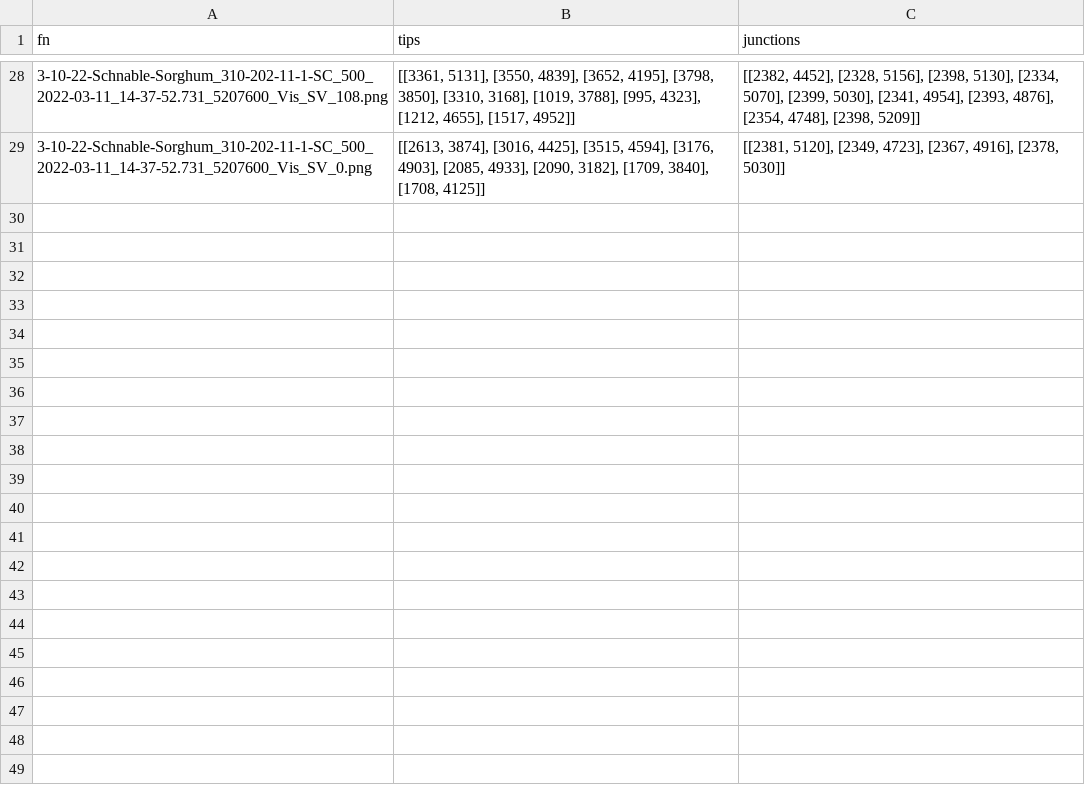
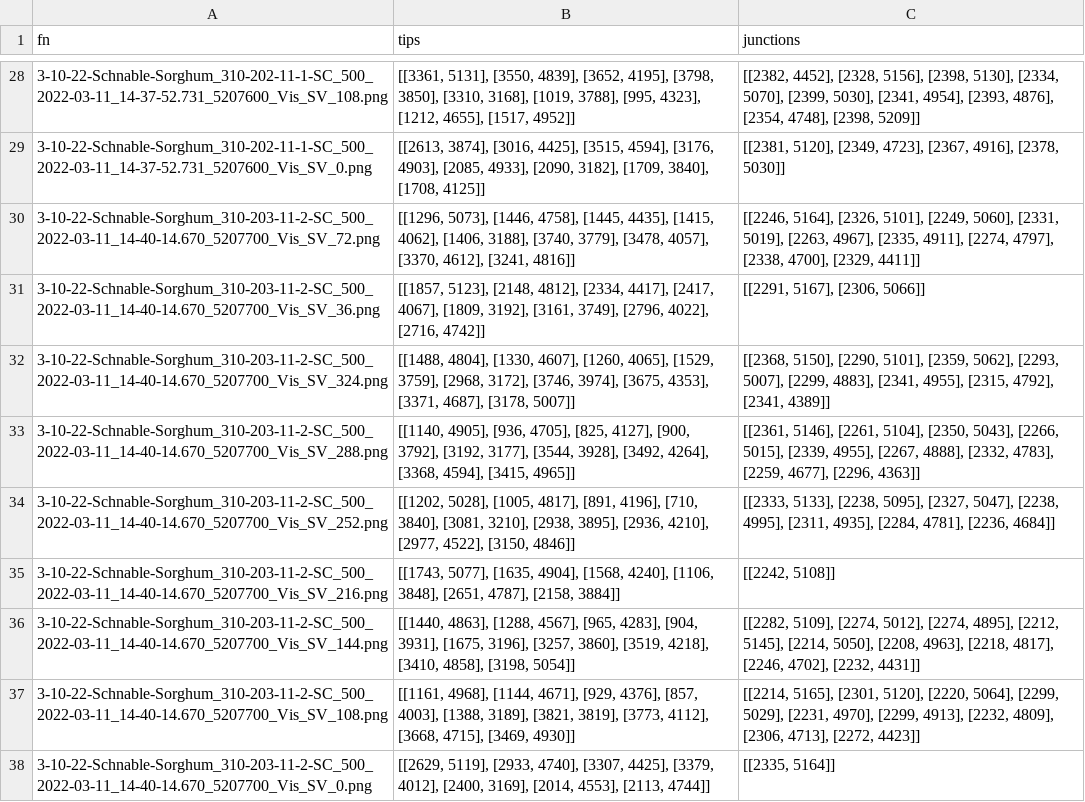
Before and after one commit to mgaillard/LeafTipTriangulation, a CSV file: Phenotyping/sorghum_2022/leaf_tips.csv, drawn as a sheet; only a part is shown, gaps mark what is left out.

```diff
--- a/Phenotyping/sorghum_2022/leaf_tips.csv
+++ b/Phenotyping/sorghum_2022/leaf_tips.csv
@@ -29 +29,10 @@ fn	tips	junctions
 3-10-22-Schnable-Sorghum_310-202-11-1-SC_500_2022-03-11_14-37-52.731_5207600_Vis_SV_0.png	[[2613, 3874], [3016, 4425], [3515, 4594], [3176, 4903], [2085, 4933], [2090, 3182], [1709, 3840], [1708, 4125]]	[[2381, 5120], [2349, 4723], [2367, 4916], [2378, 5030]]
+3-10-22-Schnable-Sorghum_310-203-11-2-SC_500_2022-03-11_14-40-14.670_5207700_Vis_SV_72.png	[[1296, 5073], [1446, 4758], [1445, 4435], [1415, 4062], [1406, 3188], [3740, 3779], [3478, 4057], [3370, 4612], [3241, 4816]]	[[2246, 5164], [2326, 5101], [2249, 5060], [2331, 5019], [2263, 4967], [2335, 4911], [2274, 4797], [2338, 4700], [2329, 4411]]
+3-10-22-Schnable-Sorghum_310-203-11-2-SC_500_2022-03-11_14-40-14.670_5207700_Vis_SV_36.png	[[1857, 5123], [2148, 4812], [2334, 4417], [2417, 4067], [1809, 3192], [3161, 3749], [2796, 4022], [2716, 4742]]	[[2291, 5167], [2306, 5066]]
+3-10-22-Schnable-Sorghum_310-203-11-2-SC_500_2022-03-11_14-40-14.670_5207700_Vis_SV_324.png	[[1488, 4804], [1330, 4607], [1260, 4065], [1529, 3759], [2968, 3172], [3746, 3974], [3675, 4353], [3371, 4687], [3178, 5007]]	[[2368, 5150], [2290, 5101], [2359, 5062], [2293, 5007], [2299, 4883], [2341, 4955], [2315, 4792], [2341, 4389]]
+3-10-22-Schnable-Sorghum_310-203-11-2-SC_500_2022-03-11_14-40-14.670_5207700_Vis_SV_288.png	[[1140, 4905], [936, 4705], [825, 4127], [900, 3792], [3192, 3177], [3544, 3928], [3492, 4264], [3368, 4594], [3415, 4965]]	[[2361, 5146], [2261, 5104], [2350, 5043], [2266, 5015], [2339, 4955], [2267, 4888], [2332, 4783], [2259, 4677], [2296, 4363]]
+3-10-22-Schnable-Sorghum_310-203-11-2-SC_500_2022-03-11_14-40-14.670_5207700_Vis_SV_252.png	[[1202, 5028], [1005, 4817], [891, 4196], [710, 3840], [3081, 3210], [2938, 3895], [2936, 4210], [2977, 4522], [3150, 4846]]	[[2333, 5133], [2238, 5095], [2327, 5047], [2238, 4995], [2311, 4935], [2284, 4781], [2236, 4684]]
+3-10-22-Schnable-Sorghum_310-203-11-2-SC_500_2022-03-11_14-40-14.670_5207700_Vis_SV_216.png	[[1743, 5077], [1635, 4904], [1568, 4240], [1106, 3848], [2651, 4787], [2158, 3884]]	[[2242, 5108]]
+3-10-22-Schnable-Sorghum_310-203-11-2-SC_500_2022-03-11_14-40-14.670_5207700_Vis_SV_144.png	[[1440, 4863], [1288, 4567], [965, 4283], [904, 3931], [1675, 3196], [3257, 3860], [3519, 4218], [3410, 4858], [3198, 5054]]	[[2282, 5109], [2274, 5012], [2274, 4895], [2212, 5145], [2214, 5050], [2208, 4963], [2218, 4817], [2246, 4702], [2232, 4431]]
+3-10-22-Schnable-Sorghum_310-203-11-2-SC_500_2022-03-11_14-40-14.670_5207700_Vis_SV_108.png	[[1161, 4968], [1144, 4671], [929, 4376], [857, 4003], [1388, 3189], [3821, 3819], [3773, 4112], [3668, 4715], [3469, 4930]]	[[2214, 5165], [2301, 5120], [2220, 5064], [2299, 5029], [2231, 4970], [2299, 4913], [2232, 4809], [2306, 4713], [2272, 4423]]
+3-10-22-Schnable-Sorghum_310-203-11-2-SC_500_2022-03-11_14-40-14.670_5207700_Vis_SV_0.png	[[2629, 5119], [2933, 4740], [3307, 4425], [3379, 4012], [2400, 3169], [2014, 4553], [2113, 4744]]	[[2335, 5164]]
```
Also changed, not shown: 1 other file.
